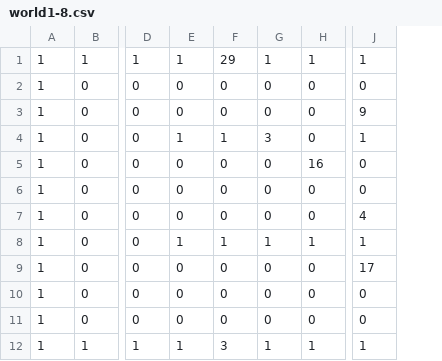
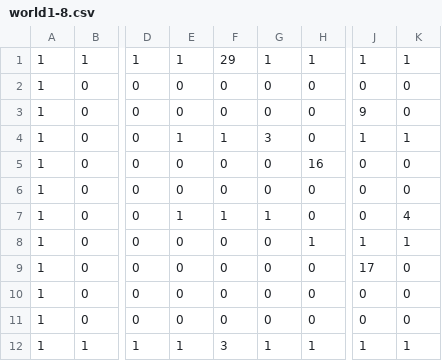
Before and after one commit to komaachi252/game_award, a CSV file: Assets/Resources/Game/world1-8.csv, drawn as a sheet; only a part is shown, gaps mark what is left out; the diff names each change by its address in the sheet, - before the commit and + after, or states it on an @@ line.

```diff
--- a/Assets/Resources/Game/world1-8.csv
+++ b/Assets/Resources/Game/world1-8.csv
+column K, rows 1-12: 1 | 0 | 0 | 1 | 0 | 0 | 4 | 1 | 0 | 0 | 0 | 1
-E7: 0
+E7: 1
-F7: 0
+F7: 1
-G7: 0
+G7: 1
-J7: 4
+J7: 0
-E8: 1
+E8: 0
-F8: 1
+F8: 0
-G8: 1
+G8: 0
```
Also changed, not shown: Assets/Resources/Game/world2-10.csv, Assets/Resources/Game/world2-6.csv, 14 other files.
